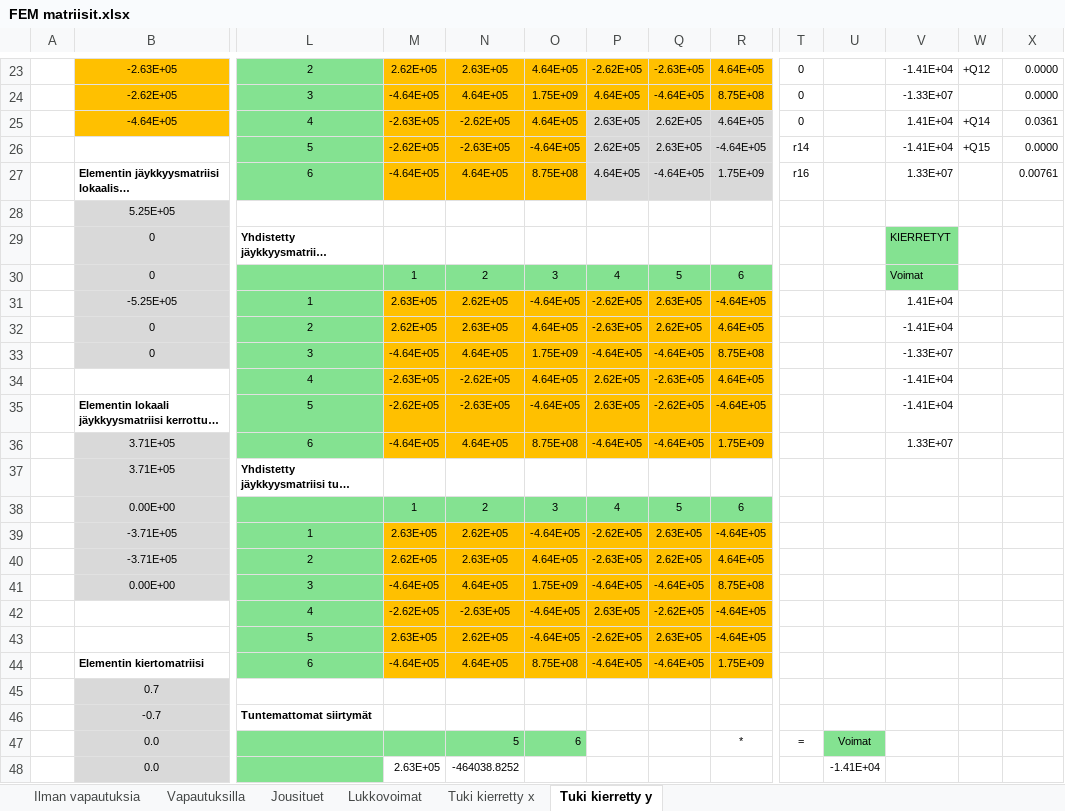
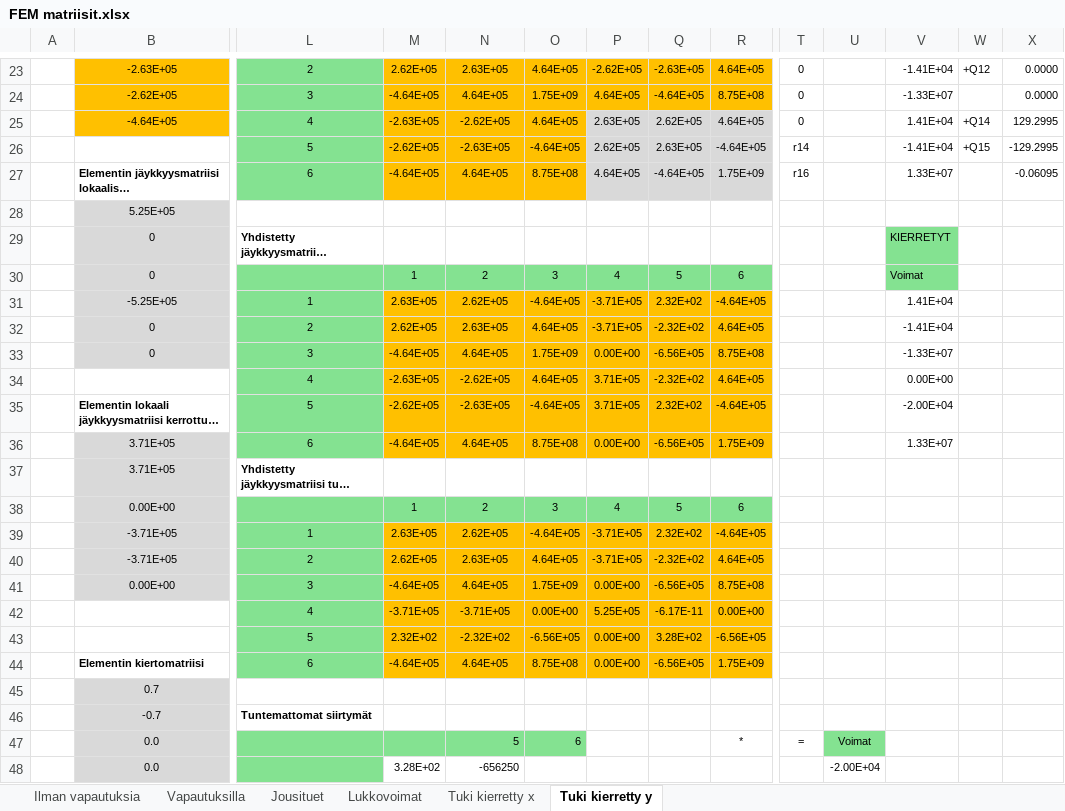
Before and after one commit to VillePe/vefem, an Excel workbook: theory/FEM matriisit.xlsx, sheet Tuki kierretty y, drawn as a sheet; only a part is shown, gaps mark what is left out; long unchanged cells end in …; values as stored, in another font and other column widths than the file's, no borders; charts and pictures and conditional formats not drawn; removed rows and columns are numbered as before the commit, all else as after; rows hold the shown columns only; the diff covers the shown part only; the diff names each change by its address in the sheet, - before the commit and + after, or states it on an @@ line.

```diff
--- a/theory/FEM matriisit.xlsx (sheet Tuki kierretty y)
+++ b/theory/FEM matriisit.xlsx (sheet Tuki kierretty y)
-X25: 0.0361
+X25: 129.2995
-X26: 0.0000
+X26: -129.2995
-X27: 0.00761
+X27: -0.06095
-P31: -2.62E+05
+P31: -3.71E+05
-Q31: 2.63E+05
+Q31: 2.32E+02
-P32: -2.63E+05
+P32: -3.71E+05
-Q32: 2.62E+05
+Q32: -2.32E+02
-P33: -4.64E+05
+P33: 0.00E+00
-Q33: -4.64E+05
+Q33: -6.56E+05
-P34: 2.62E+05
+P34: 3.71E+05
-Q34: -2.63E+05
+Q34: -2.32E+02
-V34: -1.41E+04
+V34: 0.00E+00
-P35: 2.63E+05
+P35: 3.71E+05
-Q35: -2.62E+05
+Q35: 2.32E+02
-V35: -1.41E+04
+V35: -2.00E+04
-P36: -4.64E+05
+P36: 0.00E+00
-Q36: -4.64E+05
+Q36: -6.56E+05
-P39: -2.62E+05
+P39: -3.71E+05
-Q39: 2.63E+05
+Q39: 2.32E+02
-P40: -2.63E+05
+P40: -3.71E+05
-Q40: 2.62E+05
+Q40: -2.32E+02
-P41: -4.64E+05
+P41: 0.00E+00
-Q41: -4.64E+05
+Q41: -6.56E+05
-row 42:  |  | 4 | -2.62E+05 | -2.63E+05 | -4.64E+05 | 2.63E+05 | -2.62E+05 | -4.64E+05
-row 43:  |  | 5 | 2.63E+05 | 2.62E+05 | -4.64E+05 | -2.62E+05 | 2.63E+05 | -4.64E+05
+row 42:  |  | 4 | -3.71E+05 | -3.71E+05 | 0.00E+00 | 5.25E+05 | -6.17E-11 | 0.00E+00
+row 43:  |  | 5 | 2.32E+02 | -2.32E+02 | -6.56E+05 | 0.00E+00 | 3.28E+02 | -6.56E+05
-P44: -4.64E+05
+P44: 0.00E+00
-Q44: -4.64E+05
+Q44: -6.56E+05
-M48: 2.63E+05
+M48: 3.28E+02
-N48: -464038.8252
+N48: -656250
-U48: -1.41E+04
+U48: -2.00E+04
```
Also changed, not shown: 29 edited cells and cell formats elsewhere in this sheet, sheet Tuki kierretty x, sheet Jousituet, sheet Ilman vapautuksia, sheet Vapautuksilla, formulas that keep their value, charts or pictures, 3 other files.
